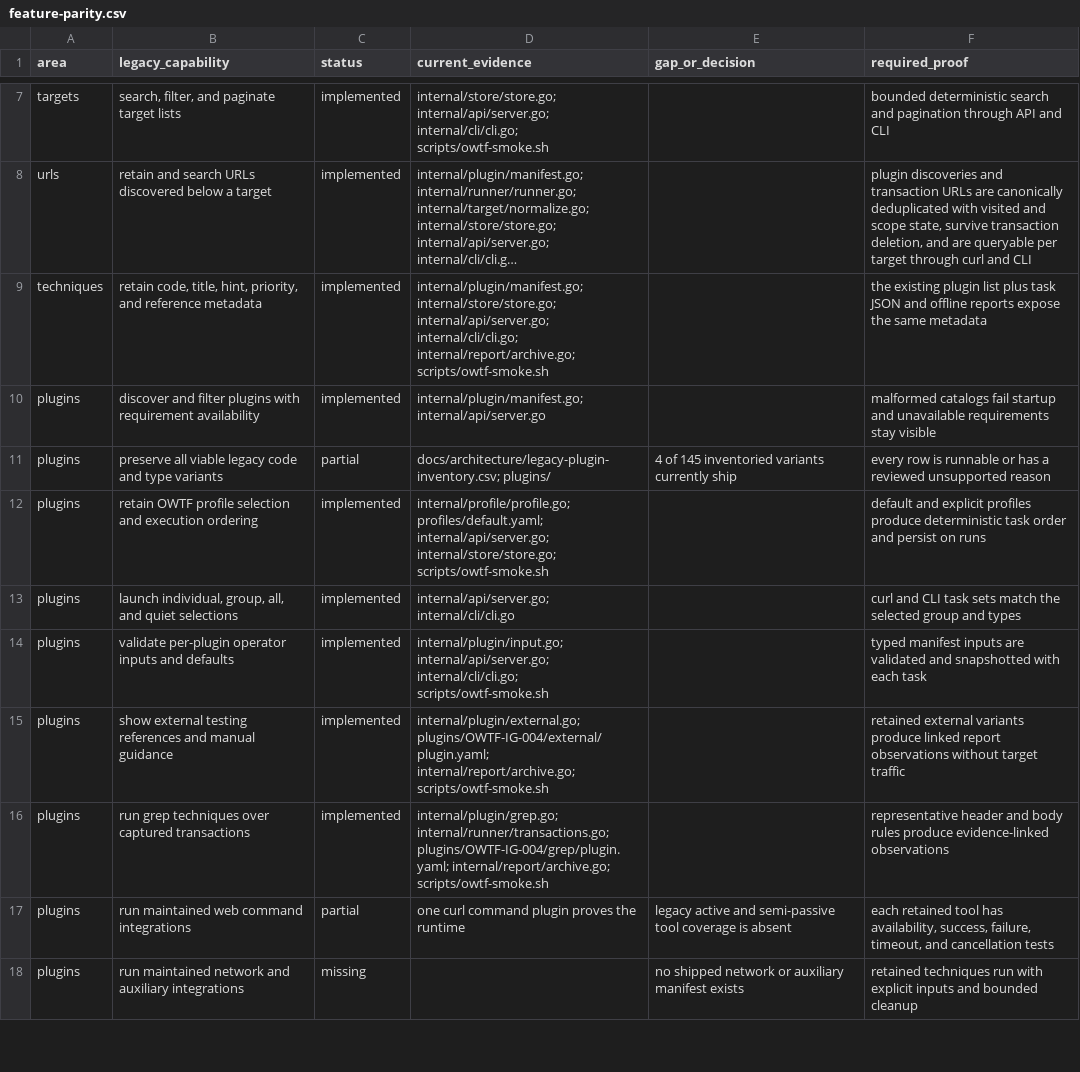
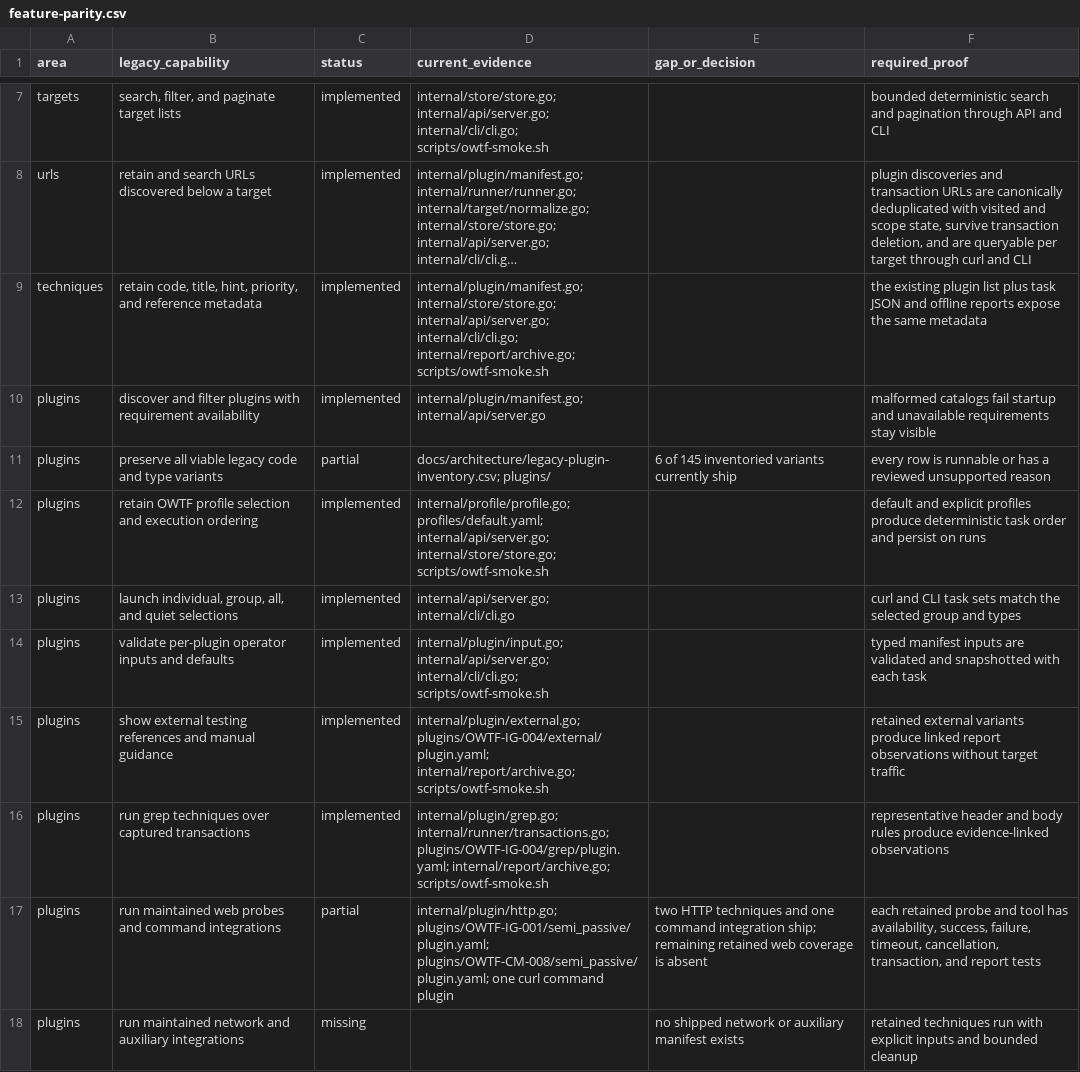
Before and after one commit to owtf/owtf, a CSV file: docs/architecture/feature-parity.csv, drawn as a sheet; only a part is shown, gaps mark what is left out; long unchanged cells end in ….

Commit message:
feat: add declarative HTTP plugins

```diff
--- a/docs/architecture/feature-parity.csv
+++ b/docs/architecture/feature-parity.csv
@@ -10,3 +10,3 @@ techniques,"retain code, title, hint, priority, and reference metadata",implemen
 plugins,"discover and filter plugins with requirement availability",implemented,"internal/plugin/manifest.go; internal/api/server.go","","malformed catalogs fail startup and unavailable requirements stay visible"
-plugins,"preserve all viable legacy code and type variants",partial,"docs/architecture/legacy-plugin-inventory.csv; plugins/","4 of 145 inventoried variants currently ship","every row is runnable or has a reviewed unsupported reason"
+plugins,"preserve all viable legacy code and type variants",partial,"docs/architecture/legacy-plugin-inventory.csv; plugins/","6 of 145 inventoried variants currently ship","every row is runnable or has a reviewed unsupported reason"
 plugins,"retain OWTF profile selection and execution ordering",implemented,"internal/profile/profile.go; profiles/default.yaml; internal/api/server.go; internal/store/store.go; scripts/owtf-smoke.sh","","default and explicit profiles produce deterministic task order and persist on runs"
@@ -16,3 +16,3 @@ plugins,"show external testing references and manual guidance",implemented,"inte
 plugins,"run grep techniques over captured transactions",implemented,"internal/plugin/grep.go; internal/runner/transactions.go; plugins/OWTF-IG-004/grep/plugin.yaml; internal/report/archive.go; scripts/owtf-smoke.sh","","representative header and body rules produce evidence-linked observations"
-plugins,"run maintained web command integrations",partial,"one curl command plugin proves the runtime","legacy active and semi-passive tool coverage is absent","each retained tool has availability, success, failure, timeout, and cancellation tests"
+plugins,"run maintained web probes and command integrations",partial,"internal/plugin/http.go; plugins/OWTF-IG-001/semi_passive/plugin.yaml; plugins/OWTF-CM-008/semi_passive/plugin.yaml; one curl command plugin","two HTTP techniques and one command integration ship; remaining retained web coverage is absent","each retained probe and tool has availability, success, failure, timeout, cancellation, transaction, and report tests"
 plugins,"run maintained network and auxiliary integrations",missing,"","no shipped network or auxiliary manifest exists","retained techniques run with explicit inputs and bounded cleanup"
```
Also changed, not shown: 11 other files.
